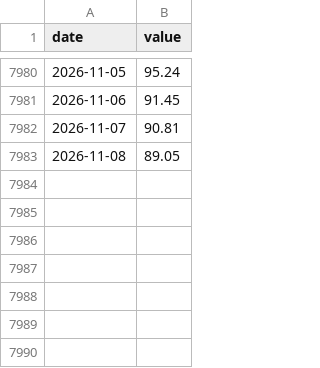
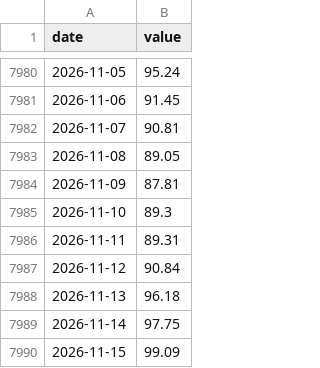
Before and after one commit to namyikim/predict_stock, a CSV file: macro_history/news_sentiment.csv, drawn as a sheet; only a part is shown, gaps mark what is left out.

```diff
--- a/macro_history/news_sentiment.csv
+++ b/macro_history/news_sentiment.csv
@@ -7983 +7983,8 @@ date,value
 2026-11-08,89.05
+2026-11-09,87.81
+2026-11-10,89.3
+2026-11-11,89.31
+2026-11-12,90.84
+2026-11-13,96.18
+2026-11-14,97.75
+2026-11-15,99.09
```
Also changed, not shown: macro_history/term_spread.csv, 3 other files.
